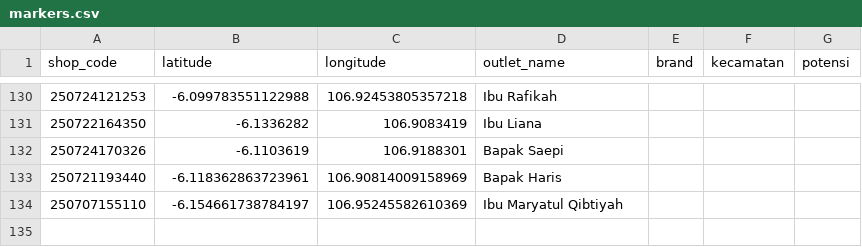
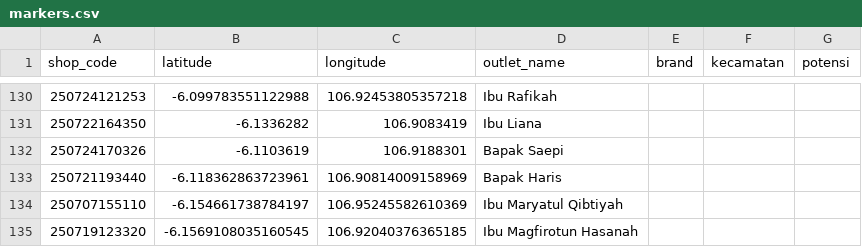
Before and after one commit to AlimanIrawan/indonesia-map-feishu-integration, a CSV file: public/markers.csv, drawn as a sheet; only a part is shown, gaps mark what is left out; the diff names each change by its address in the sheet, - before the commit and + after, or states it on an @@ line.

```diff
--- a/public/markers.csv
+++ b/public/markers.csv
+row 135: 250719123320 | -6.1569108035160545 | 106.92040376365185 | Ibu Magfirotun Hasanah
```
